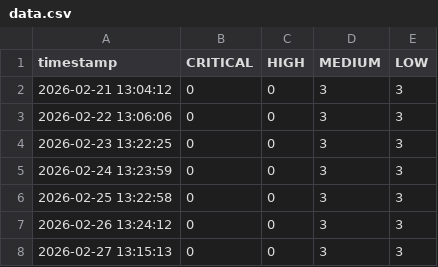
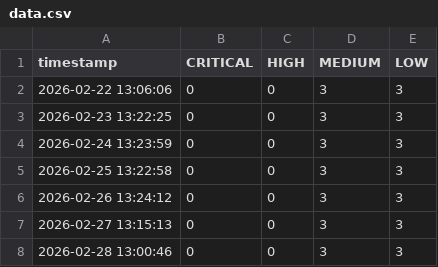
Before and after one commit to yzhura-edu/trivy-security-regression-demo, a CSV file: docs/data.csv, drawn as a sheet.

```diff
--- a/docs/data.csv
+++ b/docs/data.csv
@@ -1,3 +1,2 @@
 timestamp,CRITICAL,HIGH,MEDIUM,LOW
-2026-02-21 13:04:12,0,0,3,3
 2026-02-22 13:06:06,0,0,3,3
@@ -8 +7,2 @@ timestamp,CRITICAL,HIGH,MEDIUM,LOW
 2026-02-27 13:15:13,0,0,3,3
+2026-02-28 13:00:46,0,0,3,3
```
